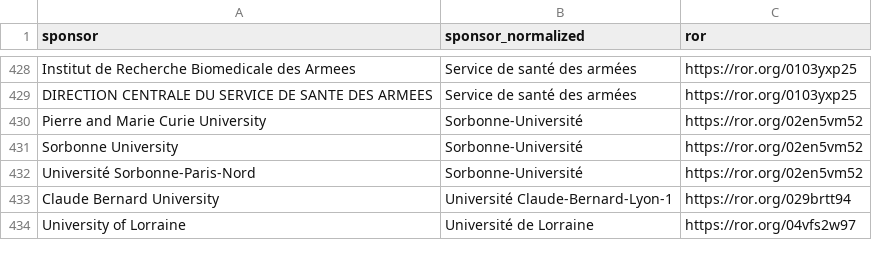
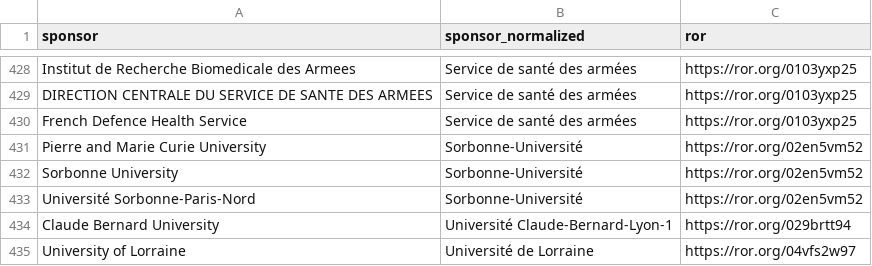
Before and after one commit to dataesr/bso-clinical-trials, a CSV file: bsoclinicaltrials/server/main/bso-lead-sponsors-mapping.csv, drawn as a sheet; only a part is shown, gaps mark what is left out; the diff covers the shown part only; the diff names each change by its address in the sheet, - before the commit and + after, or states it on an @@ line.

```diff
--- a/bsoclinicaltrials/server/main/bso-lead-sponsors-mapping.csv
+++ b/bsoclinicaltrials/server/main/bso-lead-sponsors-mapping.csv
+row 430: French Defence Health Service | Service de santé des armées | https://ror.org/0103yxp25
```
Also changed, not shown: 26 added rows elsewhere in this file.
